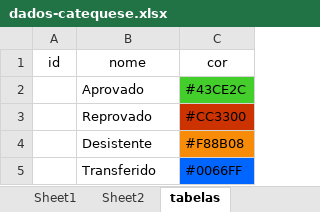
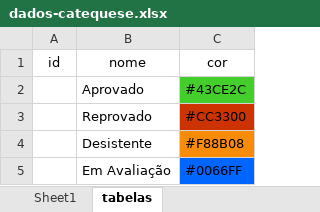
Before and after one commit to santamariagorettiluanda/catequese2025-2026, an Excel workbook: data/dados-catequese.xlsx, sheet tabelas, drawn as a sheet; values as stored, in another font and other column widths than the file's, no borders; table styles not drawn; the diff names each change by its address in the sheet, - before the commit and + after, or states it on an @@ line.

```diff
--- a/data/dados-catequese.xlsx (sheet tabelas)
+++ b/data/dados-catequese.xlsx (sheet tabelas)
-sheet tab: Sheet2
-B5 (nome): Transferido
+B5 (nome): Em Avaliação
```
Also changed, not shown: sheet Sheet1.
